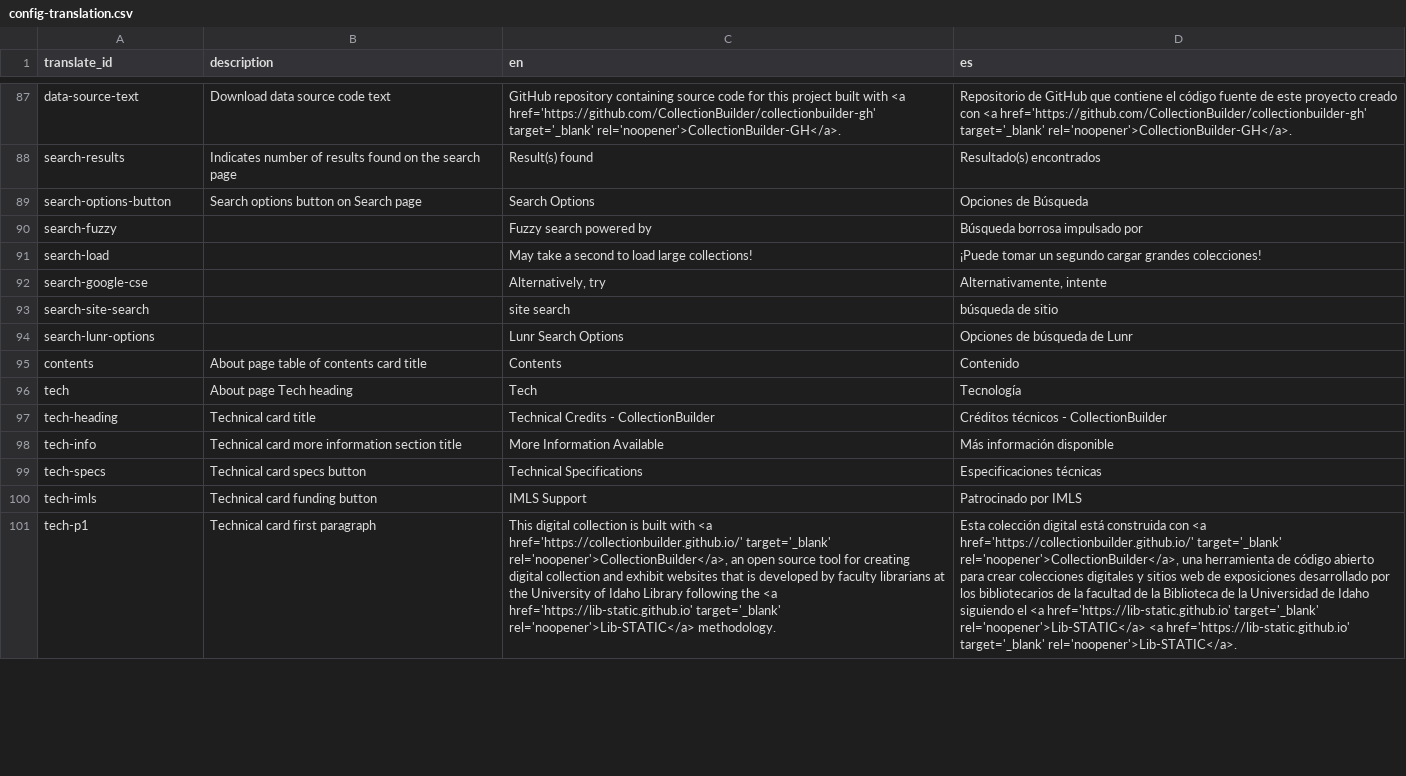
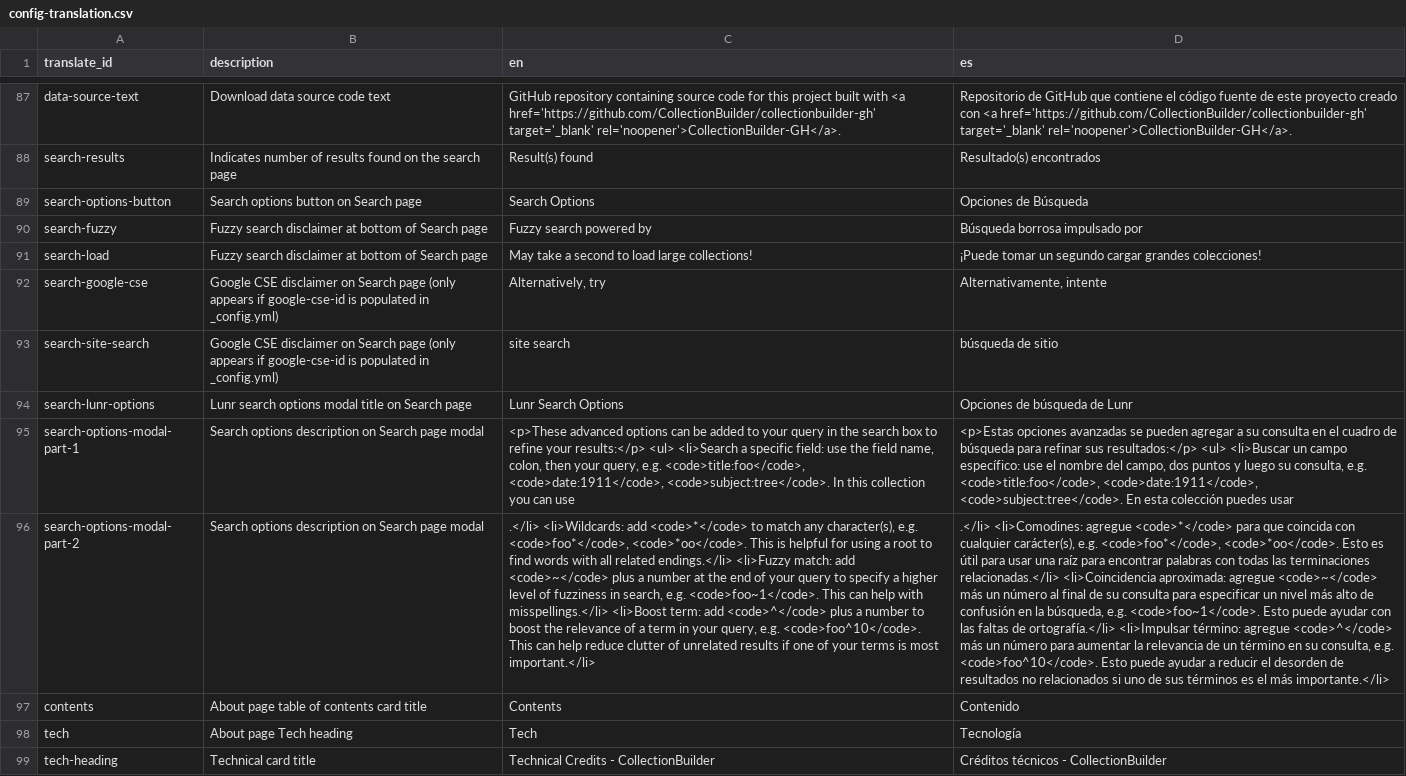
Before and after one commit to owikle/cb-multilingual-again, a CSV file: _data/config-translation.csv, drawn as a sheet; only a part is shown, gaps mark what is left out; the shorter side is filled out with more unchanged rows; the diff names each change by its address in the sheet, - before the commit and + after, or states it on an @@ line.

Commit message:
configure with baseurl

```diff
--- a/_data/config-translation.csv
+++ b/_data/config-translation.csv
-B90:B91 (description): (empty)
+B90:B91 (description): Fuzzy search disclaimer at bottom of Search page
-B92:B93 (description): (empty)
+B92:B93 (description): Google CSE disclaimer on Search page (only appears if google-cse-id is populated in _config.yml)
-B94 (description): (empty)
+B94 (description): Lunr search options modal title on Search page
+row 95: search-options-modal-part-1 | Search options description on Search page modal | <p>These advanced options can be added to your query in the search box to refine your results:</p> <ul> <li>Search a specific field: use the field name, colon, then your query, e.g. <code>title:foo</code>, <code>date:1911</code>, <code>subject:tree</code>. In this collection you can use | <p>Estas opciones avanzadas se pueden agregar a su consulta en el cuadro de búsqueda para refinar sus resultados:</p> <ul> <li>Buscar un campo específico: use el nombre del campo, dos puntos y luego su consulta, e.g. <code>title:foo</code>, <code>date:1911</code>, <code>subject:tree</code>. En esta colección puedes usar
+row 96: search-options-modal-part-2 | Search options description on Search page modal | .</li> <li>Wildcards: add <code>*</code> to match any character(s), e.g. <code>foo*</code>, <code>*oo</code>. This is helpful for using a root to find words with all related endings.</li> <li>Fuzzy match: add <code>~</code> plus a number at the end of your query to specify a higher level of fuzziness in search, e.g. <code>foo~1</code>. This can help with misspellings.</li> <li>Boost term: add <code>^</code> plus a number to boost the relevance of a term in your query, e.g. <code>foo^10</code>. This can help reduce clutter of unrelated results if one of your terms is most important.</li> | .</li> <li>Comodines: agregue <code>*</code> para que coincida con cualquier carácter(s), e.g. <code>foo*</code>, <code>*oo</code>. Esto es útil para usar una raíz para encontrar palabras con todas las terminaciones relacionadas.</li> <li>Coincidencia aproximada: agregue <code>~</code> más un número al final de su consulta para especificar un nivel más alto de confusión en la búsqueda, e.g. <code>foo~1</code>. Esto puede ayudar con las faltas de ortografía.</li> <li>Impulsar término: agregue <code>^</code> más un número para aumentar la relevancia de un término en su consulta, e.g. <code>foo^10</code>. Esto puede ayudar a reducir el desorden de resultados no relacionados si uno de sus términos es el más importante.</li>
```
Also changed, not shown: 17 other files.
